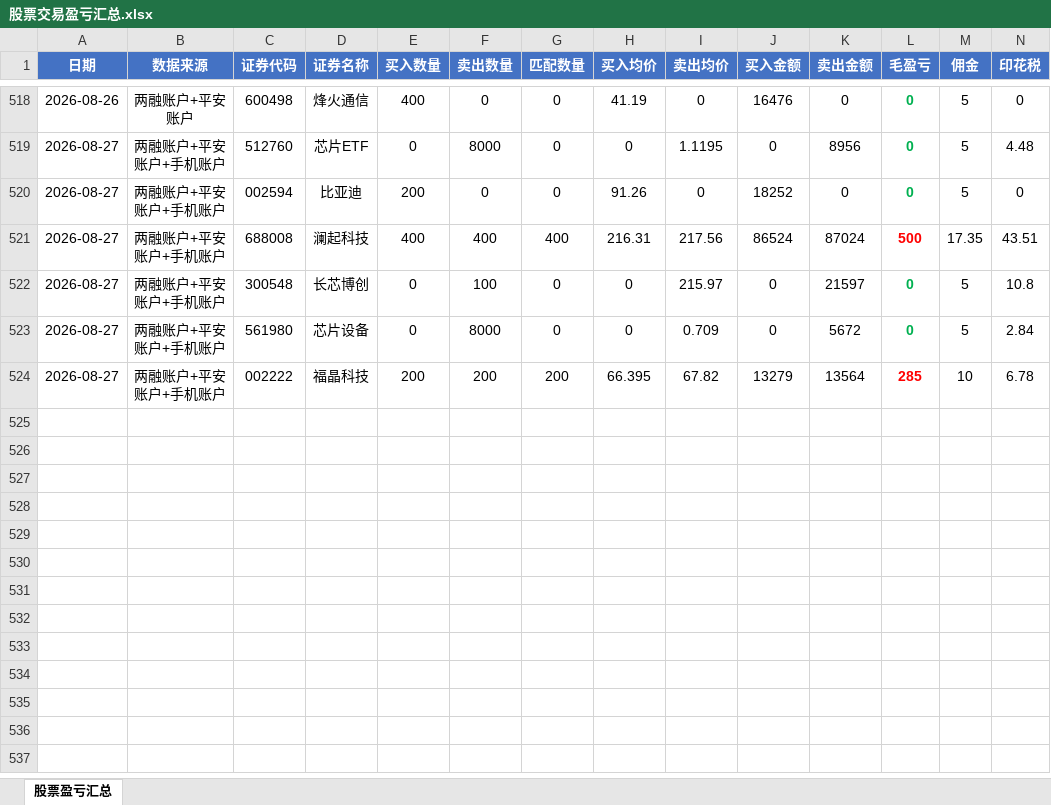
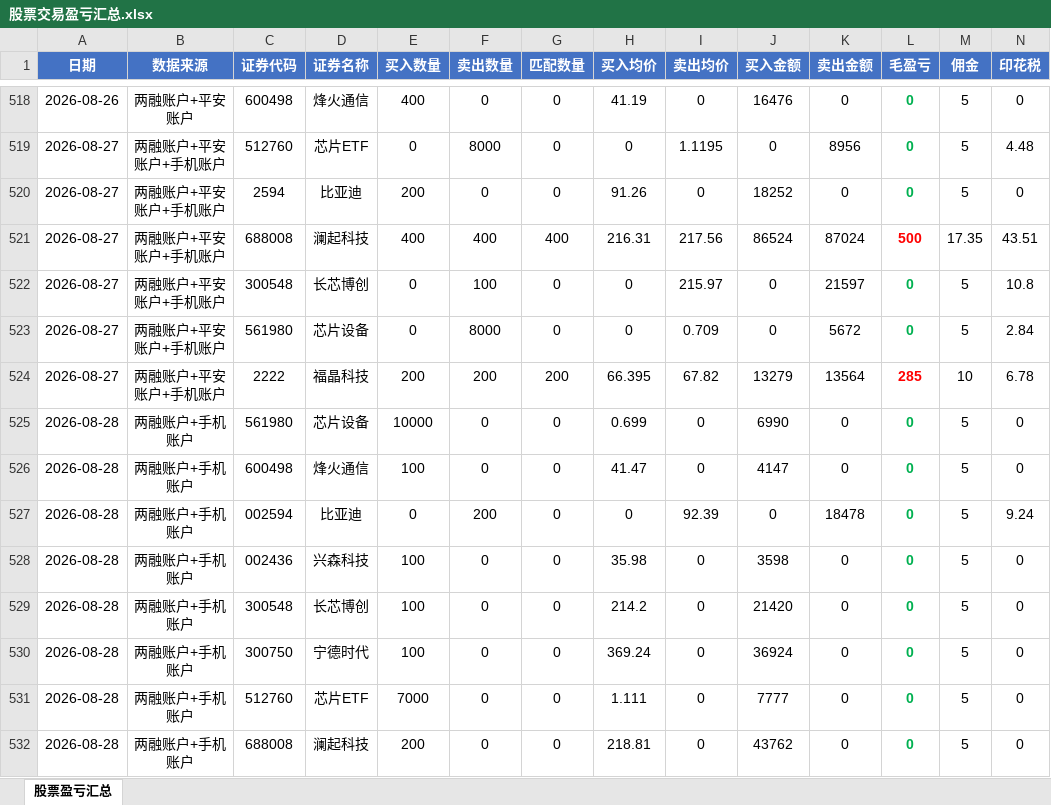
Before and after one commit to ooojedyooo/short-term-trading, an Excel workbook: 股票交易盈亏汇总.xlsx, sheet 股票盈亏汇总, drawn as a sheet; only a part is shown, gaps mark what is left out; values as stored, in another font and other column widths than the file's, no borders; rows hold the shown columns only; the diff names each change by its address in the sheet, - before the commit and + after, or states it on an @@ line.

```diff
--- a/股票交易盈亏汇总.xlsx (sheet 股票盈亏汇总)
+++ b/股票交易盈亏汇总.xlsx (sheet 股票盈亏汇总)
-C520 (证券代码): 002594
+C520 (证券代码): 2594
-C524 (证券代码): 002222
+C524 (证券代码): 2222
+row 525: 2026-08-28 | 两融账户+手机账户 | 561980 | 芯片设备 | 10000 | 0 | 0 | 0.699 | 0 | 6990 | 0 | 0 | 5 | 0
+row 526: 2026-08-28 | 两融账户+手机账户 | 600498 | 烽火通信 | 100 | 0 | 0 | 41.47 | 0 | 4147 | 0 | 0 | 5 | 0
+row 527: 2026-08-28 | 两融账户+手机账户 | 002594 | 比亚迪 | 0 | 200 | 0 | 0 | 92.39 | 0 | 18478 | 0 | 5 | 9.24
+row 528: 2026-08-28 | 两融账户+手机账户 | 002436 | 兴森科技 | 100 | 0 | 0 | 35.98 | 0 | 3598 | 0 | 0 | 5 | 0
+row 529: 2026-08-28 | 两融账户+手机账户 | 300548 | 长芯博创 | 100 | 0 | 0 | 214.2 | 0 | 21420 | 0 | 0 | 5 | 0
+row 530: 2026-08-28 | 两融账户+手机账户 | 300750 | 宁德时代 | 100 | 0 | 0 | 369.24 | 0 | 36924 | 0 | 0 | 5 | 0
+row 531: 2026-08-28 | 两融账户+手机账户 | 512760 | 芯片ETF | 7000 | 0 | 0 | 1.111 | 0 | 7777 | 0 | 0 | 5 | 0
+row 532: 2026-08-28 | 两融账户+手机账户 | 688008 | 澜起科技 | 200 | 0 | 0 | 218.81 | 0 | 43762 | 0 | 0 | 5 | 0
```
Also changed, not shown: reports/剩余持仓_2026-08.xlsx, reports/剩余持仓_2026年度.xlsx, 8 other files.
